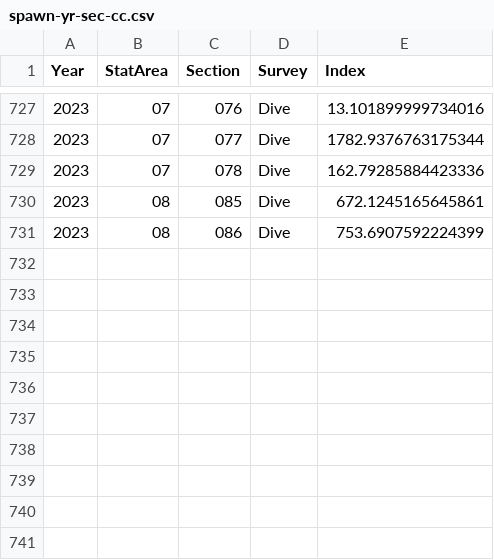
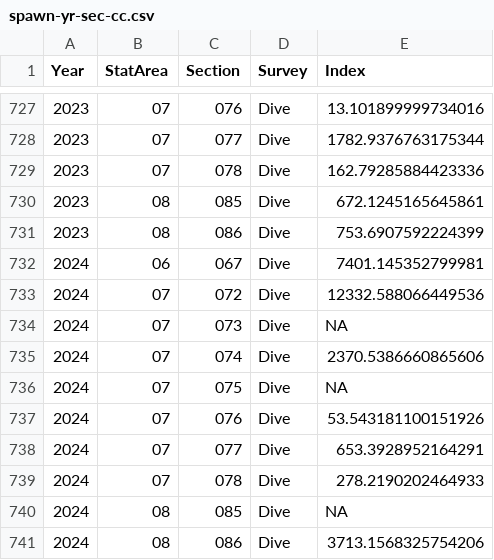
Before and after one commit to pbs-assess/herringsr, a CSV file: data/spawn-yr-sec-cc.csv, drawn as a sheet; only a part is shown, gaps mark what is left out.

Commit message:
Add 2024 spawn data

```diff
--- a/data/spawn-yr-sec-cc.csv
+++ b/data/spawn-yr-sec-cc.csv
@@ -731 +731,11 @@ Year,StatArea,Section,Survey,Index
 2023,08,086,Dive,753.6907592224399
+2024,06,067,Dive,7401.145352799981
+2024,07,072,Dive,12332.588066449536
+2024,07,073,Dive,NA
+2024,07,074,Dive,2370.5386660865606
+2024,07,075,Dive,NA
+2024,07,076,Dive,53.543181100151926
+2024,07,077,Dive,653.3928952164291
+2024,07,078,Dive,278.2190202464933
+2024,08,085,Dive,NA
+2024,08,086,Dive,3713.1568325754206
```
Also changed, not shown: data/prop-spawn-a27.csv, data/prop-spawn-a2w.csv, 7 other files.
